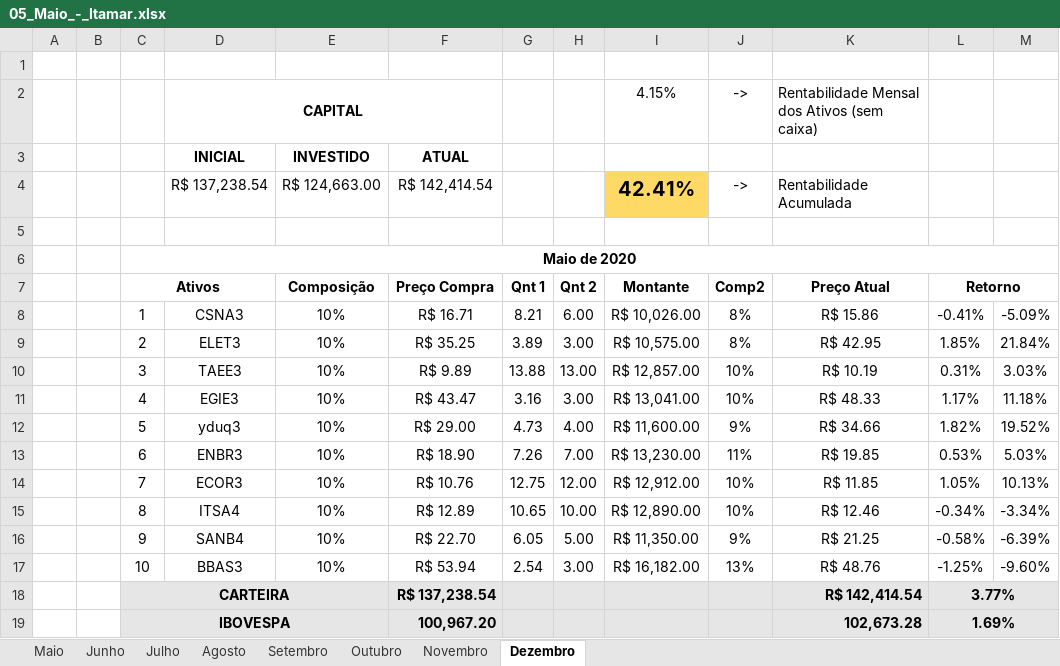
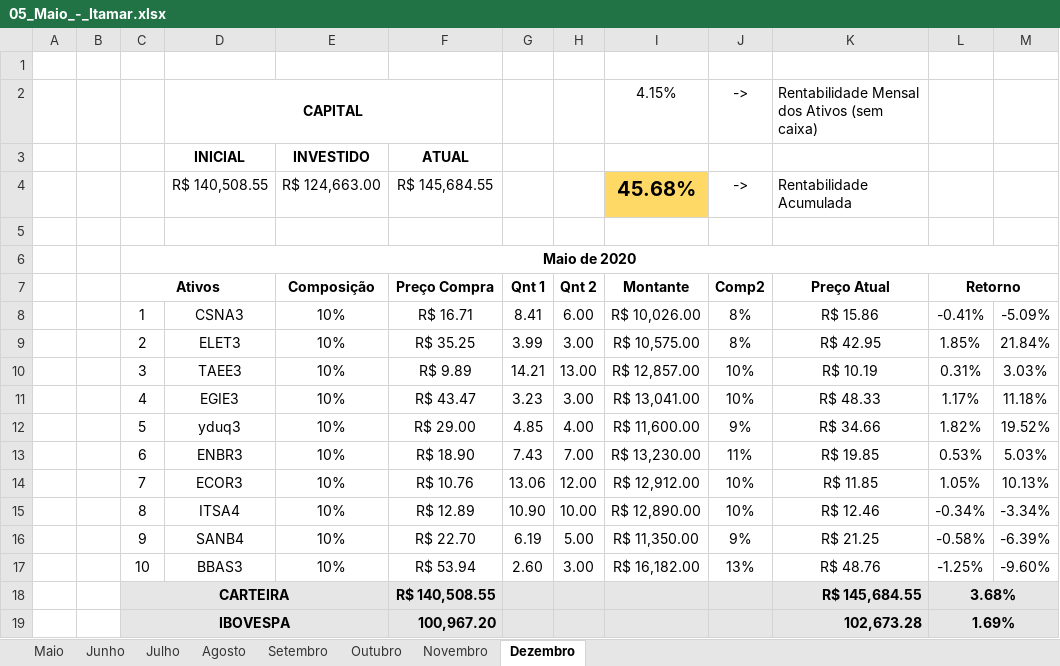
Before and after one commit to ItamarRocha/Torneio-de-carteiras-LMF, an Excel workbook: newformat_data/05_Maio_-_Itamar.xlsx, sheet Dezembro, drawn as a sheet; values as stored, in another font and other column widths than the file's, no borders; charts and pictures and conditional formats not drawn; the diff names each change by its address in the sheet, - before the commit and + after, or states it on an @@ line.

```diff
--- a/newformat_data/05_Maio_-_Itamar.xlsx (sheet Dezembro)
+++ b/newformat_data/05_Maio_-_Itamar.xlsx (sheet Dezembro)
-D4: R$ 137,238.54
+D4: R$ 140,508.55
-F4 (Preço Compra): R$ 142,414.54
+F4 (Preço Compra): R$ 145,684.55
-I4 (Montante): 42.41%
+I4 (Montante): 45.68%
-G8 (Qnt 1): 8.21
+G8 (Qnt 1): 8.41
-G9 (Qnt 1): 3.89
+G9 (Qnt 1): 3.99
-G10 (Qnt 1): 13.88
+G10 (Qnt 1): 14.21
-G11 (Qnt 1): 3.16
+G11 (Qnt 1): 3.23
-G12 (Qnt 1): 4.73
+G12 (Qnt 1): 4.85
-G13 (Qnt 1): 7.26
+G13 (Qnt 1): 7.43
-G14 (Qnt 1): 12.75
+G14 (Qnt 1): 13.06
-G15 (Qnt 1): 10.65
+G15 (Qnt 1): 10.90
-G16 (Qnt 1): 6.05
+G16 (Qnt 1): 6.19
-G17 (Qnt 1): 2.54
+G17 (Qnt 1): 2.60
-F18 (Preço Compra): R$ 137,238.54
+F18 (Preço Compra): R$ 140,508.55
-K18 (Preço Atual): R$ 142,414.54
+K18 (Preço Atual): R$ 145,684.55
-L18 (Retorno): 3.77%
+L18 (Retorno): 3.68%
```
Also changed, not shown: sheet Maio, sheet Julho, sheet Novembro, sheet Agosto, sheet Setembro, sheet Outubro, 1 more sheet, charts or pictures, 22 other files.
